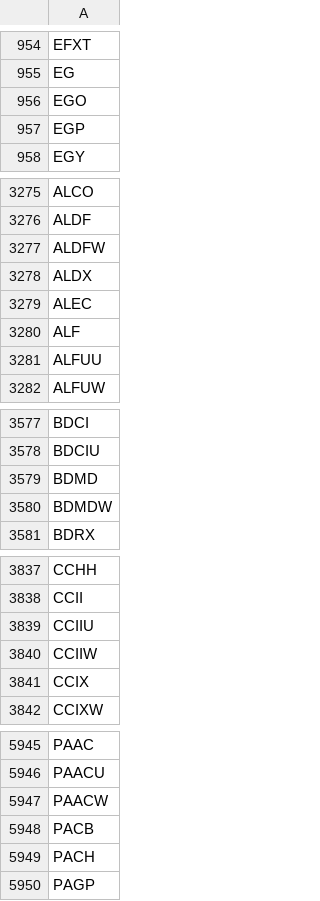
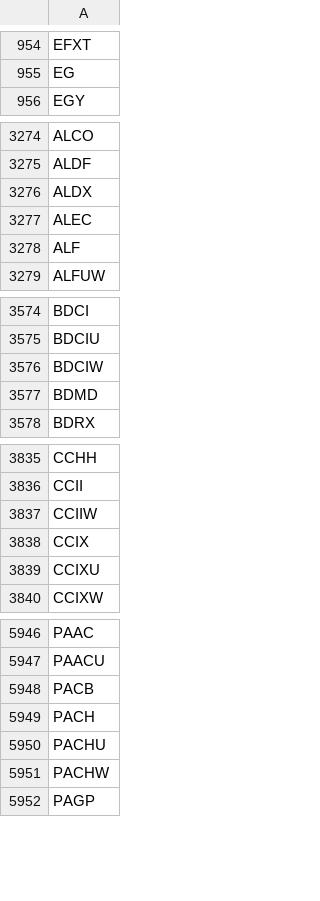
Before and after one commit to Tonomasan/Momentum-app_NYSE_NASDAQ_HTML, a CSV file: tickers.csv, drawn as a sheet; only a part is shown, gaps mark what is left out; removed rows and columns are numbered as before the commit, all else as after; the diff covers the shown part only; the diff names each change by its address in the sheet, - before the commit and + after, or states it on an @@ line.

```diff
--- a/tickers.csv
+++ b/tickers.csv
-row 956: EGO
-row 957: EGP
-row 3277: ALDFW
-row 3281: ALFUU
+row 3576: BDCIW
-row 3580: BDMDW
-row 3839: CCIIU
+row 3839: CCIXU
-row 5947: PAACW
+row 5950: PACHU
+row 5951: PACHW
```
Also changed, not shown: 58 added rows, 58 removed rows and 3 edited cells elsewhere in this file, momentum_data.csv, 2 other files.
